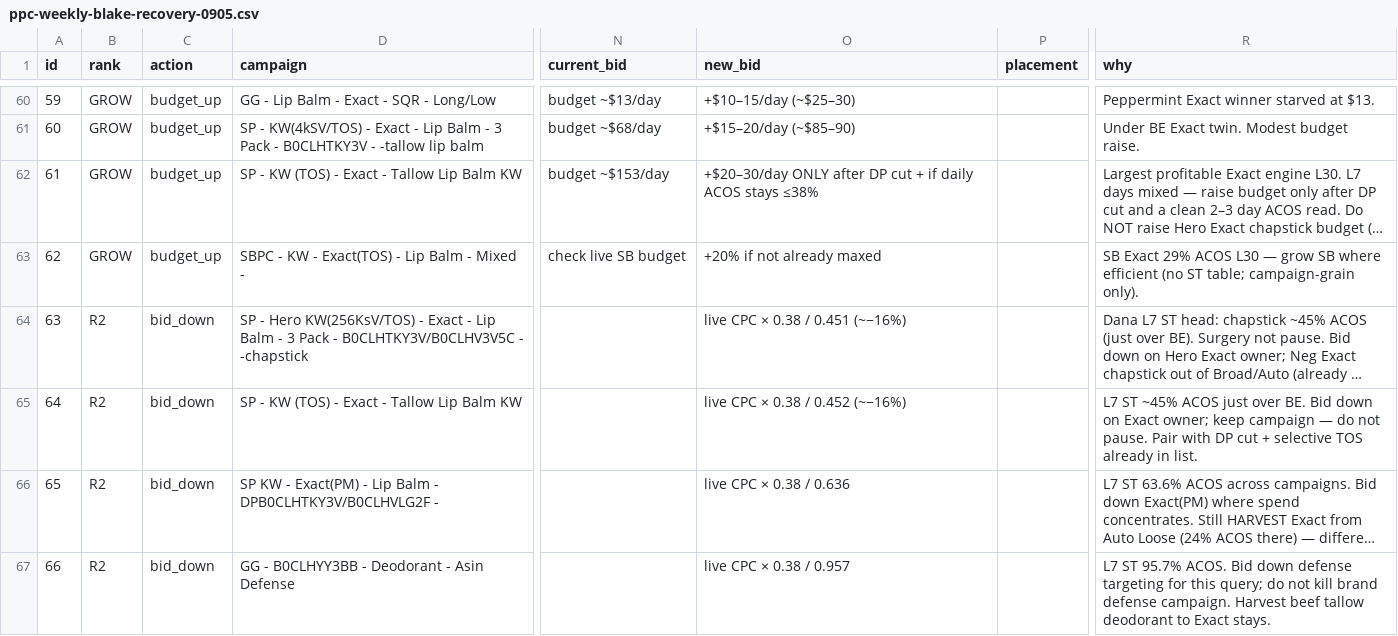
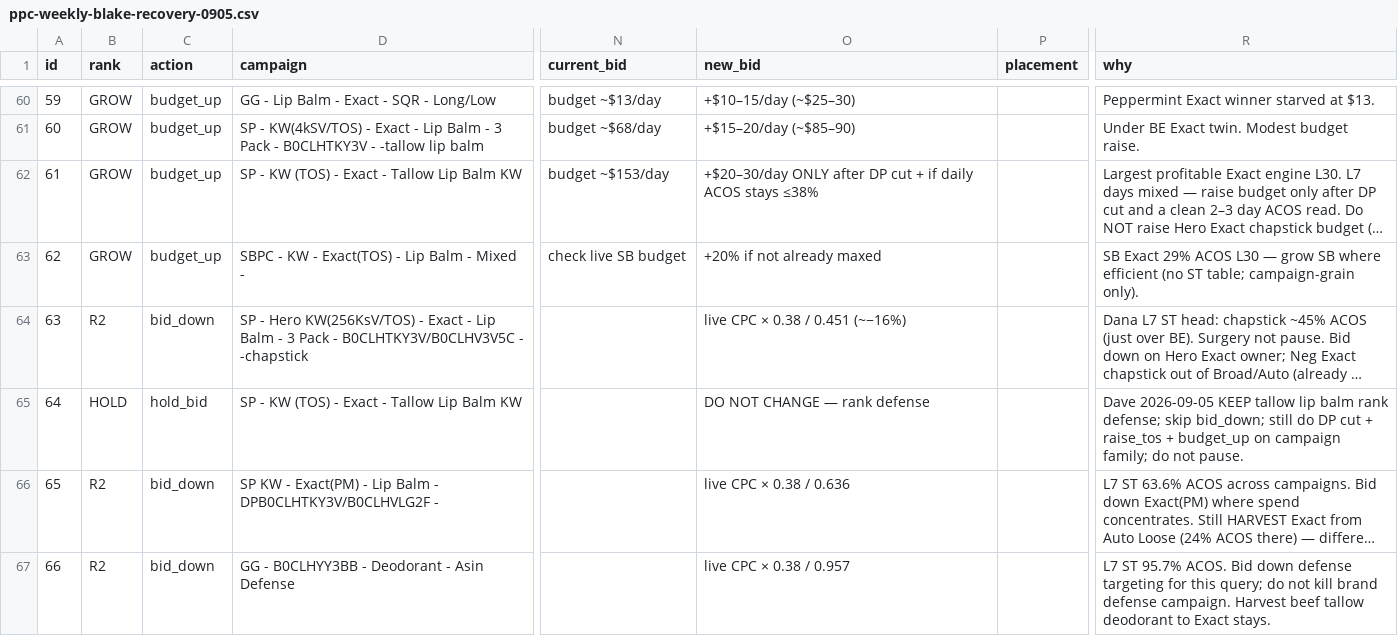
Before and after one commit to DMALUVM/salestaxagent, a CSV file: dashboard/src/lib/ppc-weekly-blake-recovery-0905.csv, drawn as a sheet; only a part is shown, gaps mark what is left out; long unchanged cells end in …; the diff names each change by its address in the sheet, - before the commit and + after, or states it on an @@ line.

```diff
--- a/dashboard/src/lib/ppc-weekly-blake-recovery-0905.csv
+++ b/dashboard/src/lib/ppc-weekly-blake-recovery-0905.csv
-B65 (rank): R2
+B65 (rank): HOLD
-C65 (action): bid_down
+C65 (action): hold_bid
-O65 (new_bid): live CPC × 0.38 / 0.452 (~−16%)
+O65 (new_bid): DO NOT CHANGE — rank defense
-R65 (why): L7 ST ~45% ACOS just over BE. Bid down on Exact owner; keep campaign — do not pause. Pair with DP cut + selective TOS already in list.
+R65 (why): Dave 2026-09-05 KEEP tallow lip balm rank defense; skip bid_down; still do DP cut + raise_tos + budget_up on campaign family; do not pause.
```
Also changed, not shown: 3 other files.
